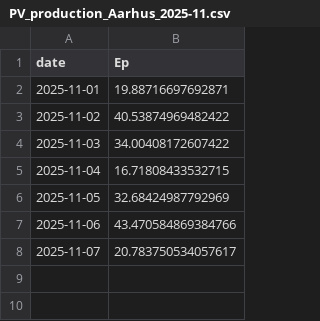
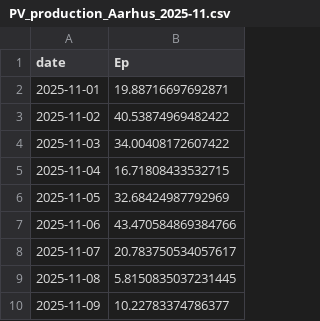
Before and after one commit to ebbekyhl/UEF-PV-Production, a CSV file: data/PV_production_Aarhus_2025-11.csv, drawn as a sheet; the diff names each change by its address in the sheet, - before the commit and + after, or states it on an @@ line.

```diff
--- a/data/PV_production_Aarhus_2025-11.csv
+++ b/data/PV_production_Aarhus_2025-11.csv
+row 9: 2025-11-08 | 5.8150835037231445
+row 10: 2025-11-09 | 10.22783374786377
```
Also changed, not shown: 5 other files.
